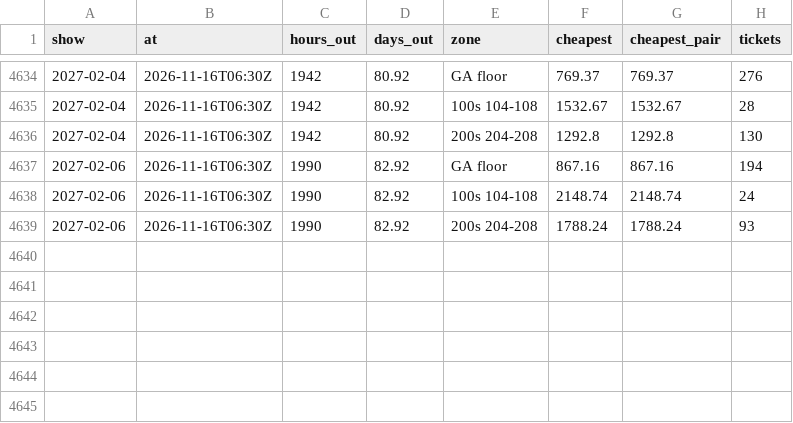
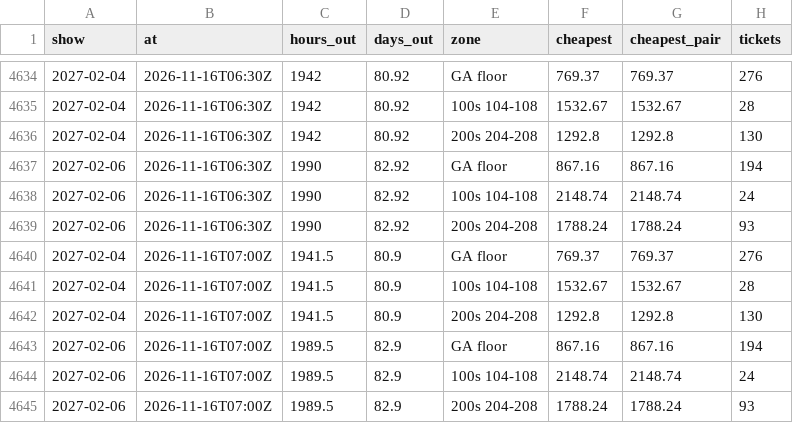
Before and after one commit to MatiasR95/metallica-ticket-clock, a CSV file: data/out/zones.csv, drawn as a sheet; only a part is shown, gaps mark what is left out.

```diff
--- a/data/out/zones.csv
+++ b/data/out/zones.csv
@@ -4639 +4639,7 @@ show,at,hours_out,days_out,zone,cheapest,cheapest_pair,tickets
 2027-02-06,2026-11-16T06:30Z,1990,82.92,200s 204-208,1788.24,1788.24,93
+2027-02-04,2026-11-16T07:00Z,1941.5,80.9,GA floor,769.37,769.37,276
+2027-02-04,2026-11-16T07:00Z,1941.5,80.9,100s 104-108,1532.67,1532.67,28
+2027-02-04,2026-11-16T07:00Z,1941.5,80.9,200s 204-208,1292.8,1292.8,130
+2027-02-06,2026-11-16T07:00Z,1989.5,82.9,GA floor,867.16,867.16,194
+2027-02-06,2026-11-16T07:00Z,1989.5,82.9,100s 104-108,2148.74,2148.74,24
+2027-02-06,2026-11-16T07:00Z,1989.5,82.9,200s 204-208,1788.24,1788.24,93
```
Also changed, not shown: data/out/pass_compare.csv, data/out/sites.csv, 4 other files.
